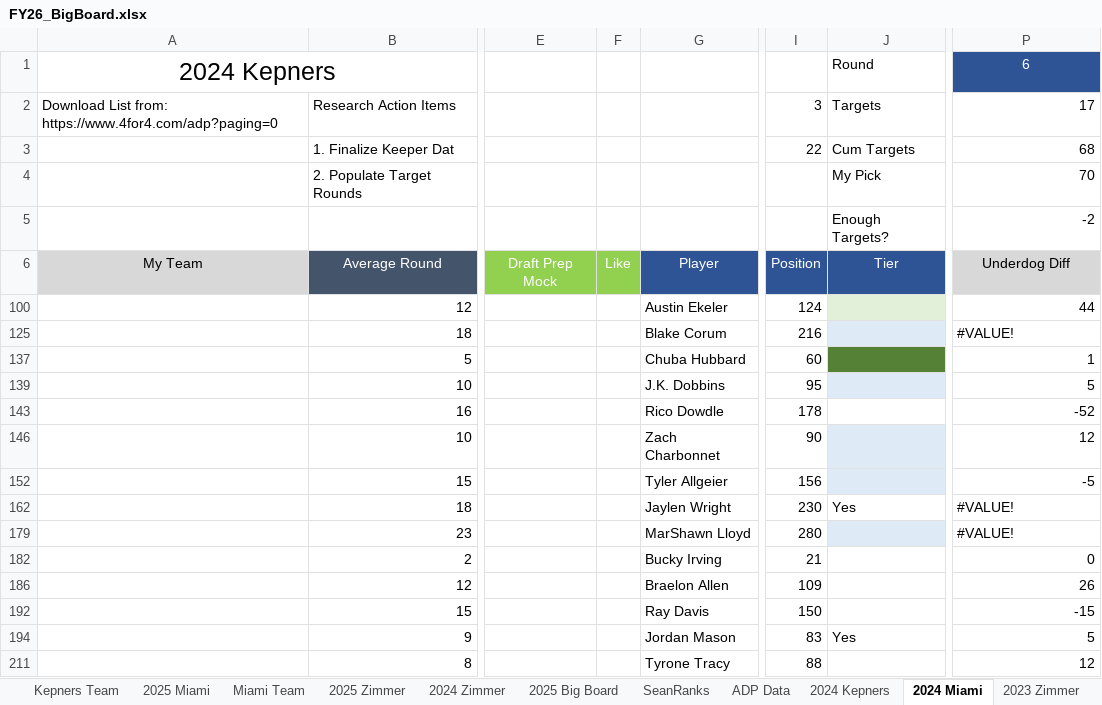
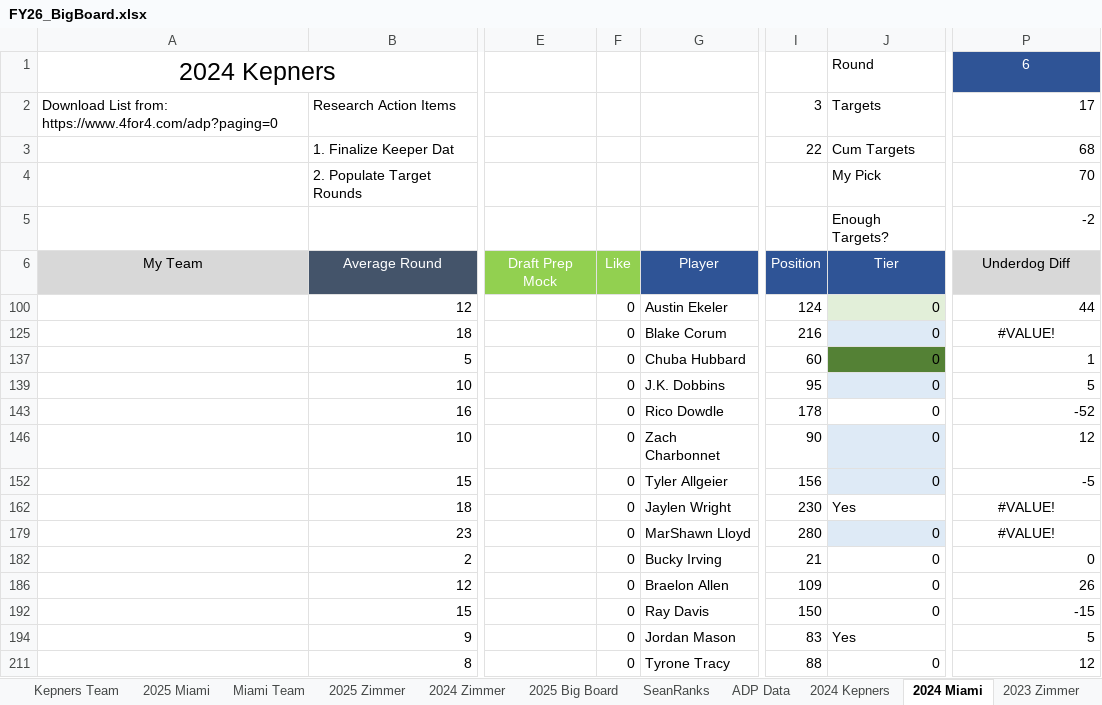
Before and after one commit to truckinorcruisin-bit/kepners, an Excel workbook: data/FY26_BigBoard.xlsx, sheet 2024 Miami, drawn as a sheet; only a part is shown, gaps mark what is left out; values as stored, in another font and other column widths than the file's, no borders; charts and pictures and conditional formats not drawn; the diff covers the shown part only; the diff names each change by its address in the sheet, - before the commit and + after, or states it on an @@ line.

```diff
--- a/data/FY26_BigBoard.xlsx (sheet 2024 Miami)
+++ b/data/FY26_BigBoard.xlsx (sheet 2024 Miami)
-F100: (empty)
+F100: 0
-J100: (empty)
+J100: 0
-F125: (empty)
+F125: 0
-J125: (empty)
+J125: 0
-P125 alignment: left
+P125 alignment: center
-F137: (empty)
+F137: 0
-J137: (empty)
+J137: 0
-F139: (empty)
+F139: 0
-J139: (empty)
+J139: 0
-F143: (empty)
+F143: 0
-J143: (empty)
+J143: 0
-F146: (empty)
+F146: 0
-J146: (empty)
+J146: 0
-F152: (empty)
+F152: 0
-J152: (empty)
+J152: 0
-F162: (empty)
+F162: 0
-P162 alignment: left
+P162 alignment: center
-F179: (empty)
+F179: 0
-J179: (empty)
+J179: 0
-P179 alignment: left
+P179 alignment: center
-F182: (empty)
+F182: 0
-J182: (empty)
+J182: 0
-F186: (empty)
+F186: 0
-J186: (empty)
+J186: 0
-F192: (empty)
+F192: 0
-J192: (empty)
+J192: 0
-F194: (empty)
+F194: 0
-F211: (empty)
+F211: 0
-J211: (empty)
+J211: 0
```
Also changed, not shown: 17 edited cells and cell formats elsewhere in this sheet, sheet 2026 Big Board, sheet 26 ADP Data, sheet 2021 Zimmer, sheet 2024 Kepners, sheet 2026 Miami, sheet 2023 Zimmer, 4 more sheets, formulas that keep their value, hidden cells, charts or pictures.
